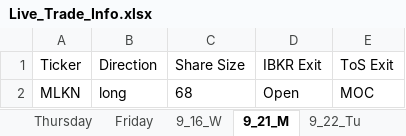
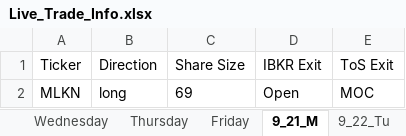
Before and after one commit to rschaefer8887/Earnings_Advantage_Algo, an Excel workbook: Live_Trade_Info.xlsx, sheet 9_21_M, drawn as a sheet; values as stored, in another font and other column widths than the file's, no borders; the diff names each change by its address in the sheet, - before the commit and + after, or states it on an @@ line.

Commit message:
REvised stage trades to not hard code trade size when staging in AM

```diff
--- a/Live_Trade_Info.xlsx (sheet 9_21_M)
+++ b/Live_Trade_Info.xlsx (sheet 9_21_M)
-sheet tab: 9_16_W
-C2 (Share Size): 68
+C2 (Share Size): 69
```
Also changed, not shown: sheet 9_30_W, sheet 10_1_Th, sheet 9_22_Tu, 8 other files.
